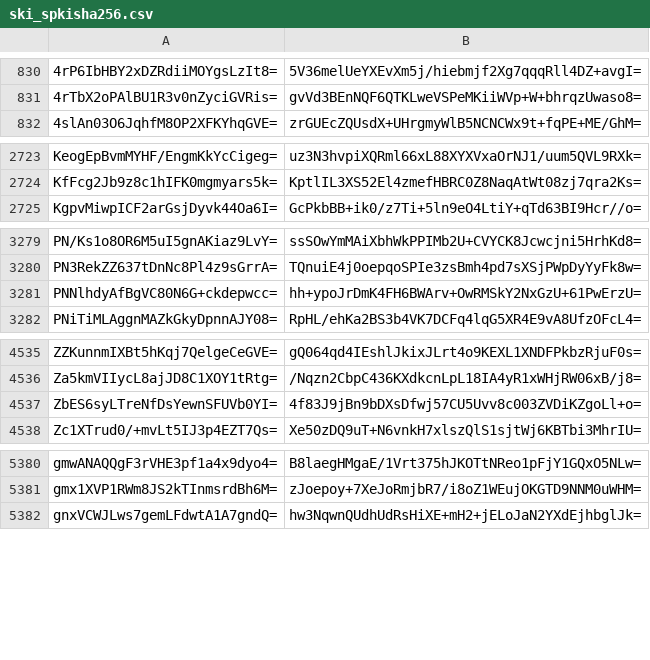
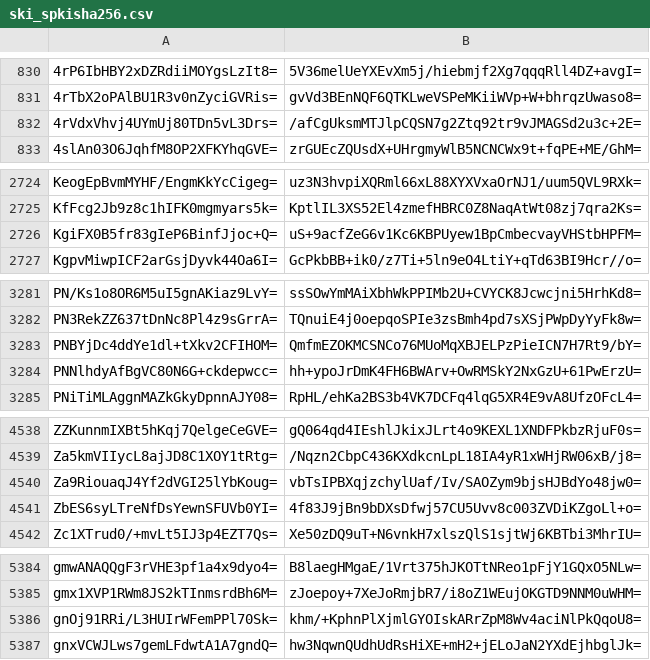
Before and after one commit to crtsh/ccadb_data, a CSV file: data/ski_spkisha256.csv, drawn as a sheet; only a part is shown, gaps mark what is left out; the diff covers the shown part only; the diff names each change by its address in the sheet, - before the commit and + after, or states it on an @@ line.

```diff
--- a/data/ski_spkisha256.csv
+++ b/data/ski_spkisha256.csv
+row 832: 4rVdxVhvj4UYmUj80TDn5vL3Drs= | /afCgUksmMTJlpCQSN7g2Ztq92tr9vJMAGSd2u3c+2E=
+row 2726: KgiFX0B5fr83gIeP6BinfJjoc+Q= | uS+9acfZeG6v1Kc6KBPUyew1BpCmbecvayVHStbHPFM=
+row 3283: PNBYjDc4ddYe1dl+tXkv2CFIHOM= | QmfmEZOKMCSNCo76MUoMqXBJELPzPieICN7H7Rt9/bY=
+row 4540: Za9RiouaqJ4Yf2dVGI25lYbKoug= | vbTsIPBXqjzchylUaf/Iv/SAOZym9bjsHJBdYo48jw0=
+row 5386: gnOj91RRi/L3HUIrWFemPPl70Sk= | khm/+KphnPlXjmlGYOIskARrZpM8Wv4aciNlPkQqoU8=
```
Also changed, not shown: 4 added rows elsewhere in this file, 2 other files.
